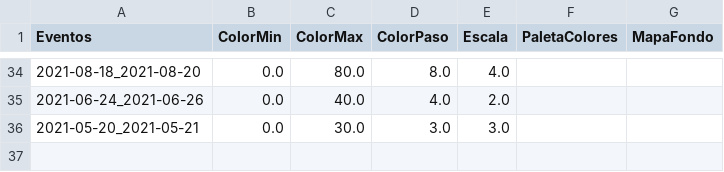
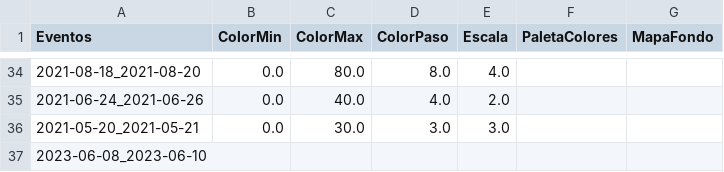
Before and after one commit to ppccdgfuchile/ppccdgfuchile, a CSV file: visparams/visparams.csv, drawn as a sheet; only a part is shown, gaps mark what is left out; the diff names each change by its address in the sheet, - before the commit and + after, or states it on an @@ line.

```diff
--- a/visparams/visparams.csv
+++ b/visparams/visparams.csv
+row 37: 2023-06-08_2023-06-10
```
Also changed, not shown: 1 other file.
